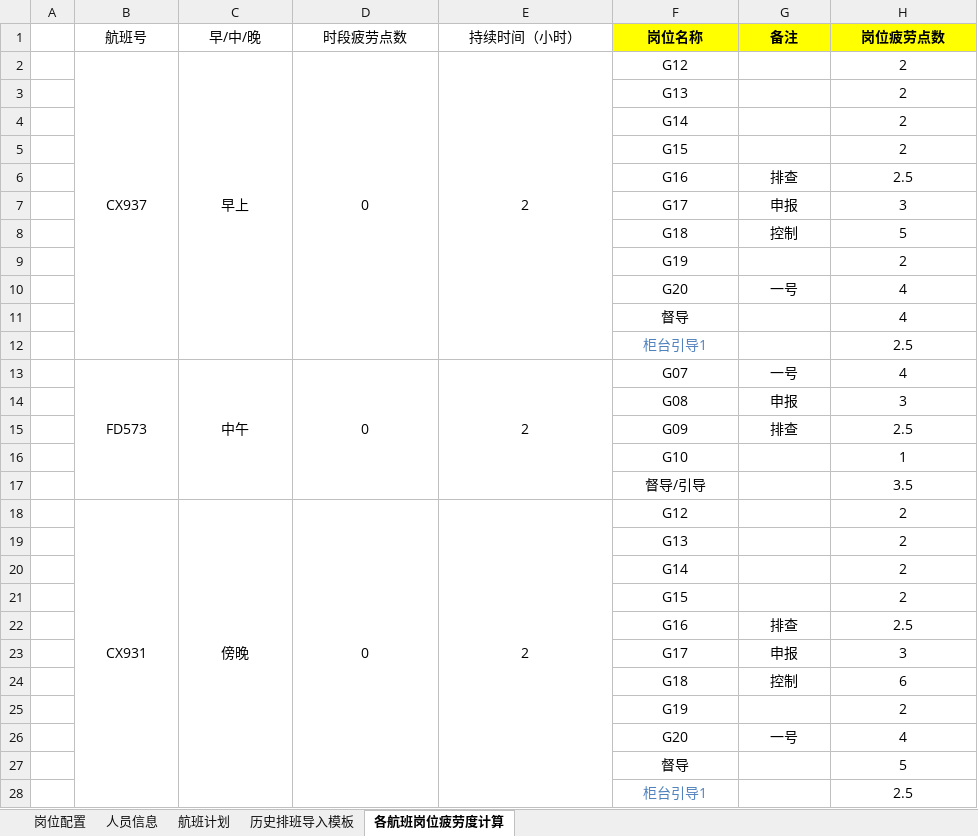
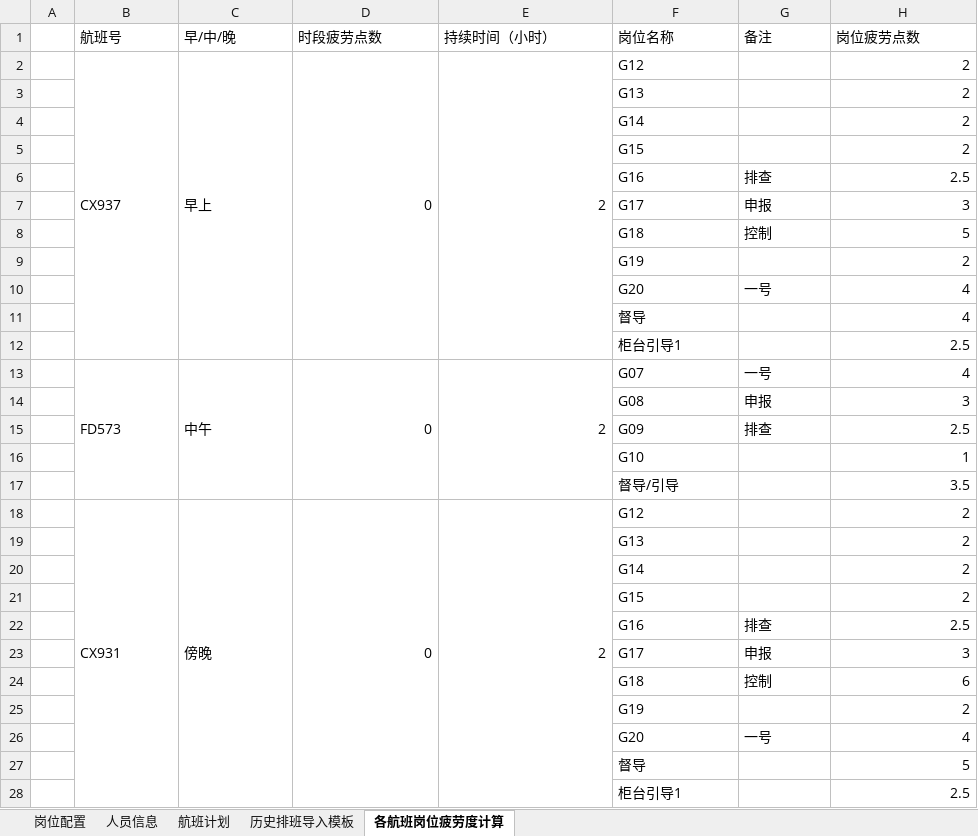
Before and after one commit to krc6666/autoschedule, an Excel workbook: public/template/排班工具配置模板.xlsx, sheet 各航班岗位疲劳度计算, drawn as a sheet; only a part is shown; values as stored, in another font and other column widths than the file's, no borders; the diff covers the shown part only; the diff names each change by its address in the sheet, - before the commit and + after, or states it on an @@ line.

```diff
--- a/public/template/排班工具配置模板.xlsx (sheet 各航班岗位疲劳度计算)
+++ b/public/template/排班工具配置模板.xlsx (sheet 各航班岗位疲劳度计算)
-B1:H1 alignment: center
+B1:H1 alignment: left
@@ F1:H1 fill: #FFFF00 → none, bold: on → off @@
-B2:C2 alignment: center
+B2:C2 alignment: left
-D2:E2 alignment: center
+D2:E2 alignment: right
-F2:F5 alignment: center
+F2:F5 alignment: left
-H2:H28 alignment: center
+H2:H28 alignment: right
-F6:G8 alignment: center
+F6:G8 alignment: left
-F9 alignment: center
+F9 alignment: left
-F10:G10 alignment: center
+F10:G10 alignment: left
-F11:F12 alignment: center
+F11:F12 alignment: left
-F12 text colour: #4F81BD
+F12 text colour: black
-B13:C13 alignment: center
+B13:C13 alignment: left
-D13:E13 alignment: center
+D13:E13 alignment: right
-F13:G15 alignment: center
+F13:G15 alignment: left
-F16:F21 alignment: center
+F16:F21 alignment: left
-B18:C18 alignment: center
+B18:C18 alignment: left
-D18:E18 alignment: center
+D18:E18 alignment: right
-F22:G24 alignment: center
+F22:G24 alignment: left
-F25 alignment: center
+F25 alignment: left
-F26:G26 alignment: center
+F26:G26 alignment: left
-F27:F28 alignment: center
+F27:F28 alignment: left
-F28 text colour: #4F81BD
+F28 text colour: black
```
Also changed, not shown: cell formats elsewhere in this sheet, sheet 人员信息, sheet 航班计划, sheet 岗位配置, sheet 历史排班导入模板, 29 other files.
